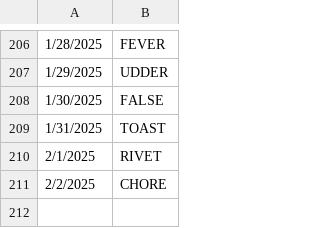
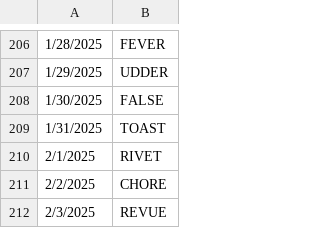
Before and after one commit to deda-72/WORDLE-archive, a CSV file: wordle_archive.csv, drawn as a sheet; only a part is shown, gaps mark what is left out; the diff names each change by its address in the sheet, - before the commit and + after, or states it on an @@ line.

Commit message:
Update wordle_archive.csv

```diff
--- a/wordle_archive.csv
+++ b/wordle_archive.csv
+row 212: 2/3/2025 | REVUE
```
